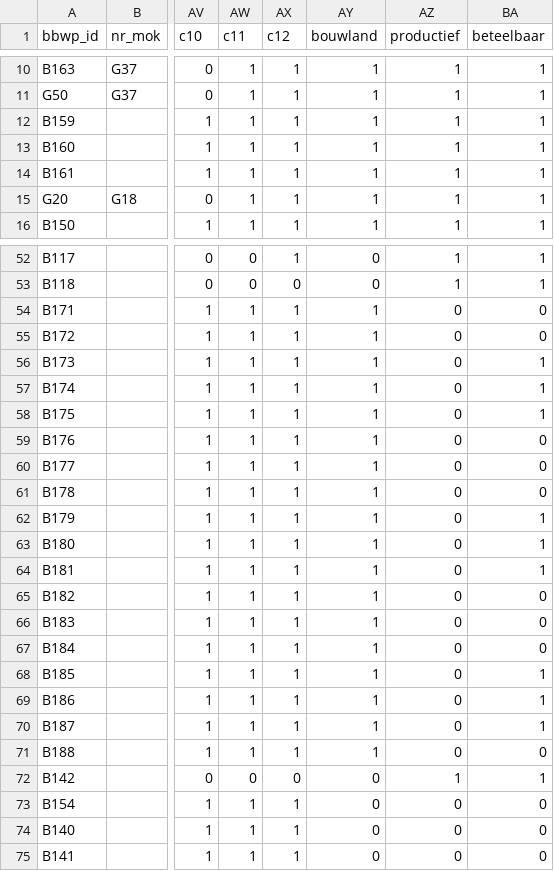
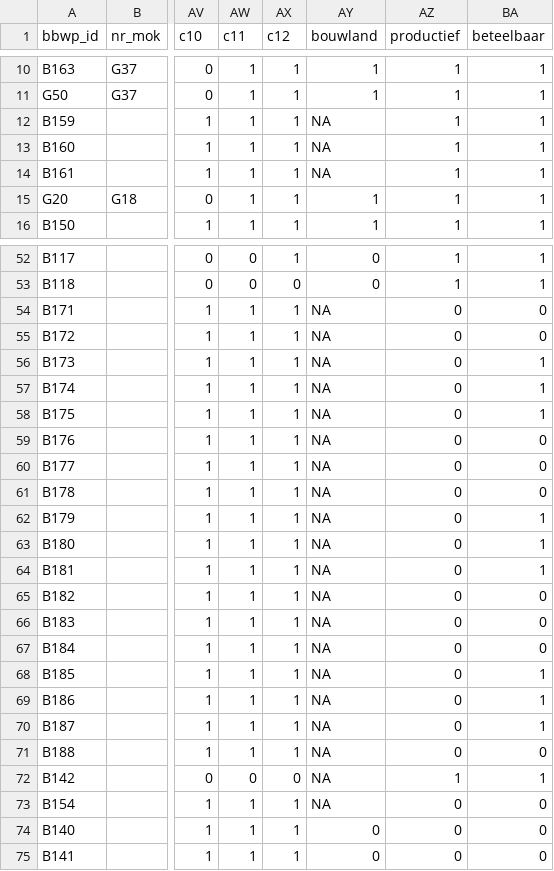
Before and after one commit to AgroCares/BedrijfsBodemWaterPlanCalculator, a CSV file: dev/measures.csv, drawn as a sheet; only a part is shown, gaps mark what is left out; the diff covers the shown part only; the diff names each change by its address in the sheet, - before the commit and + after, or states it on an @@ line.

Commit message:
Update internal measures table

```diff
--- a/dev/measures.csv
+++ b/dev/measures.csv
-AY12:AY14 (bouwland): 1
+AY12:AY14 (bouwland): NA
-AY54:AY71 (bouwland): 1
+AY54:AY71 (bouwland): NA
-AY72:AY73 (bouwland): 0
+AY72:AY73 (bouwland): NA
```
Also changed, not shown: 20 edited cells elsewhere in this file, 1 other file.
